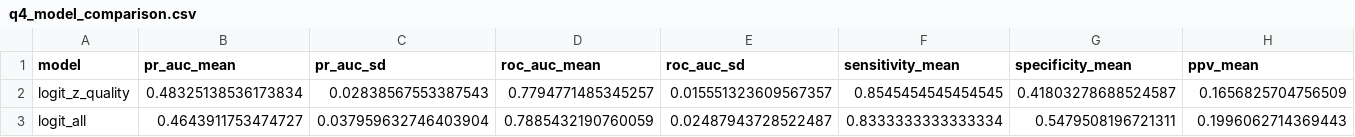
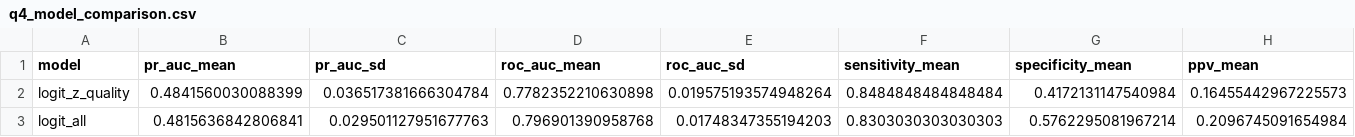
Before and after one commit to youagainchen/cumcm-2025-c-nipt, a CSV file: outputs/q4_model_comparison.csv, drawn as a sheet; only a part is shown; the diff covers the shown part only; the diff names each change by its address in the sheet, - before the commit and + after, or states it on an @@ line.

```diff
--- a/outputs/q4_model_comparison.csv
+++ b/outputs/q4_model_comparison.csv
-B2 (pr_auc_mean): 0.48325138536173834
+B2 (pr_auc_mean): 0.4841560030088399
-C2 (pr_auc_sd): 0.02838567553387543
+C2 (pr_auc_sd): 0.036517381666304784
-D2 (roc_auc_mean): 0.7794771485345257
+D2 (roc_auc_mean): 0.7782352210630898
-E2 (roc_auc_sd): 0.015551323609567357
+E2 (roc_auc_sd): 0.019575193574948264
-F2 (sensitivity_mean): 0.8545454545454545
+F2 (sensitivity_mean): 0.8484848484848484
-G2 (specificity_mean): 0.41803278688524587
+G2 (specificity_mean): 0.4172131147540984
-H2 (ppv_mean): 0.1656825704756509
+H2 (ppv_mean): 0.16455442967225573
-B3 (pr_auc_mean): 0.4643911753474727
+B3 (pr_auc_mean): 0.4815636842806841
-C3 (pr_auc_sd): 0.037959632746403904
+C3 (pr_auc_sd): 0.029501127951677763
-D3 (roc_auc_mean): 0.7885432190760059
+D3 (roc_auc_mean): 0.796901390958768
-E3 (roc_auc_sd): 0.02487943728522487
+E3 (roc_auc_sd): 0.01748347355194203
-F3 (sensitivity_mean): 0.8333333333333334
+F3 (sensitivity_mean): 0.8303030303030303
-G3 (specificity_mean): 0.5479508196721311
+G3 (specificity_mean): 0.5762295081967214
-H3 (ppv_mean): 0.1996062714369443
+H3 (ppv_mean): 0.2096745091654984
```
Also changed, not shown: 47 edited cells elsewhere in this file, outputs/q4_error_strata.csv, outputs/q4_final_predictions.csv, 37 other files.
